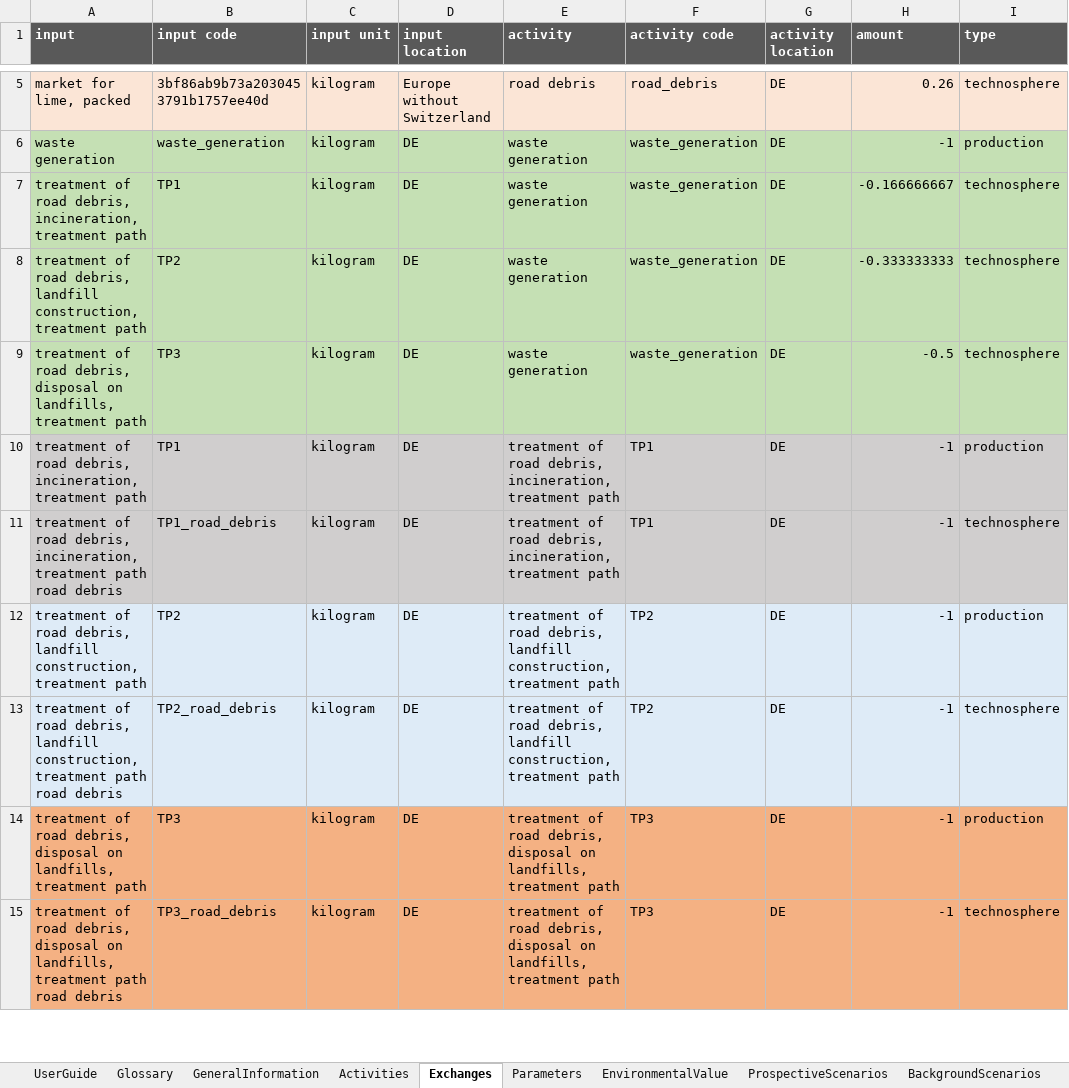
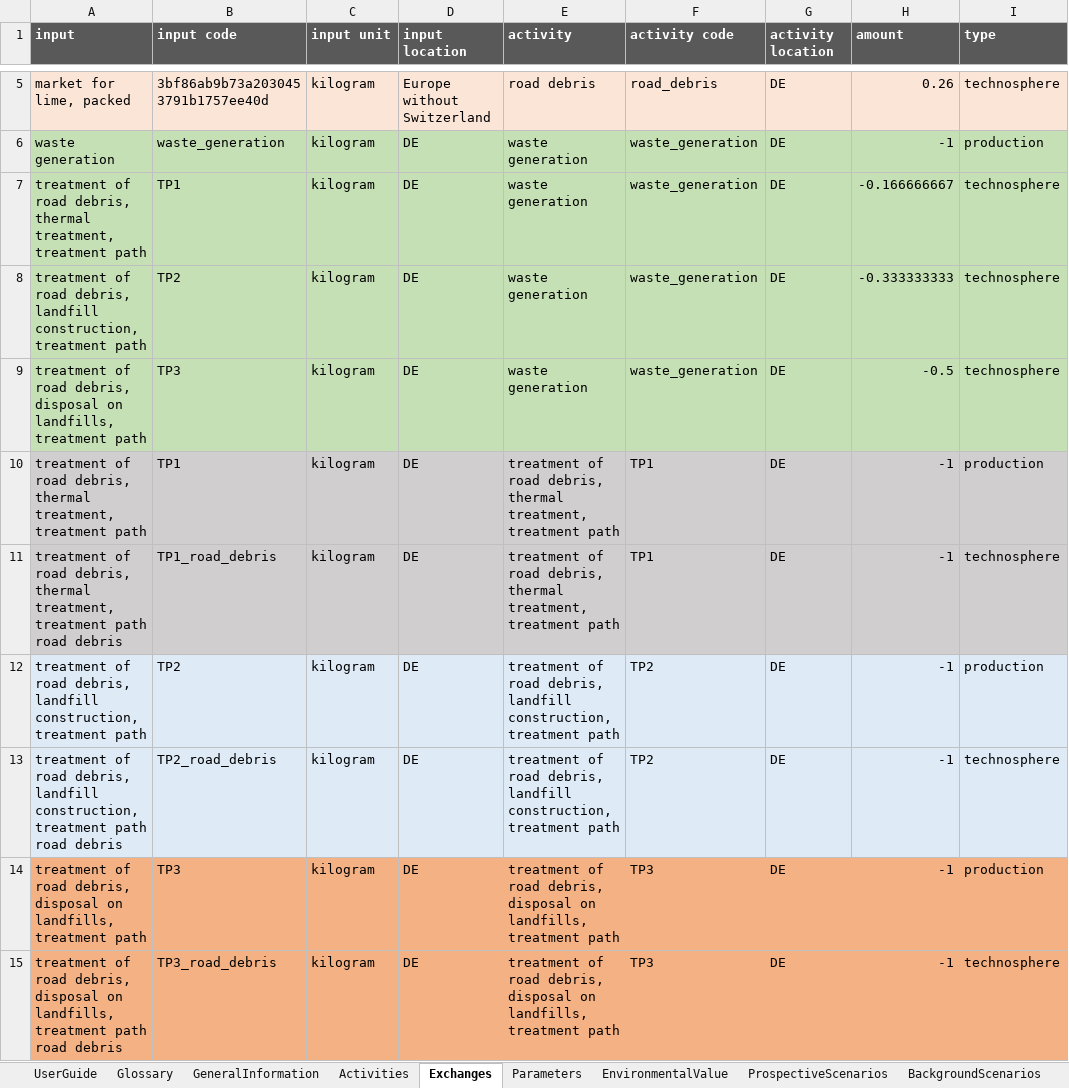
Before and after one commit to SarahSchmidt94/MoEWe, an Excel workbook: CaseStudy2_RoadDebris/EWU_Dashboard_InputTemplate_RoadDebris.xlsx, sheet Exchanges, drawn as a sheet; only a part is shown, gaps mark what is left out; values as stored, in another font and other column widths than the file's, no borders; table styles not drawn; the diff covers the shown part only; the diff names each change by its address in the sheet, - before the commit and + after, or states it on an @@ line.

```diff
--- a/CaseStudy2_RoadDebris/EWU_Dashboard_InputTemplate_RoadDebris.xlsx (sheet Exchanges)
+++ b/CaseStudy2_RoadDebris/EWU_Dashboard_InputTemplate_RoadDebris.xlsx (sheet Exchanges)
-A7 (input): …road debris, incineration, treatment path
+A7 (input): …road debris, thermal treatment, treatment path
-A10 (input): …road debris, incineration, treatment path
+A10 (input): …road debris, thermal treatment, treatment path
-E10:E11 (activity): …road debris, incineration, treatment path
+E10:E11 (activity): …road debris, thermal treatment, treatment path
-A11 (input): …road debris, incineration, treatment path…
+A11 (input): …road debris, thermal treatment, treatment path…
```
Also changed, not shown: 88 edited cells elsewhere in this sheet, sheet Activities, sheet GeneralInformation, CaseStudy2_RoadDebris/EWU_Dashboard_RoadDebris.xlsx.
